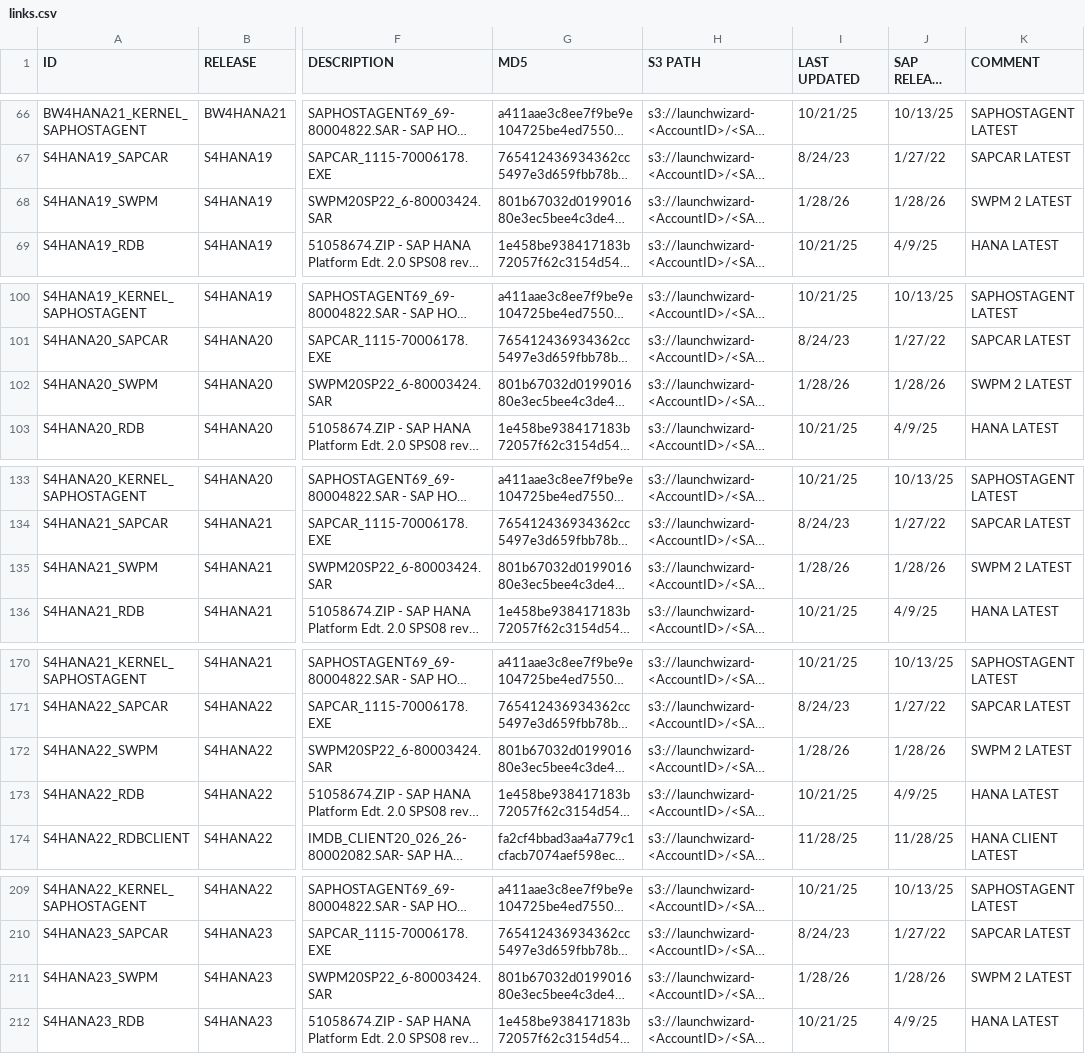
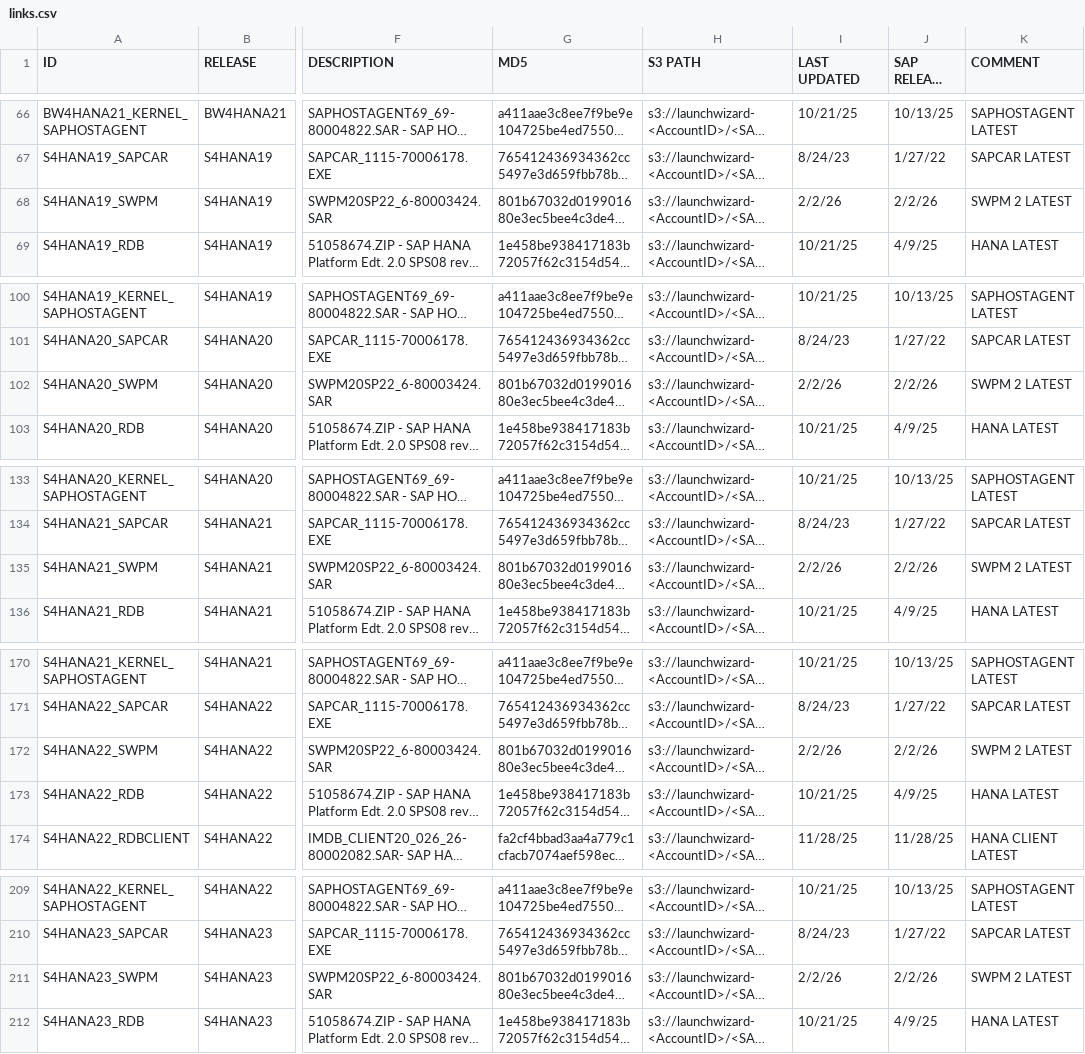
Before and after one commit to awslabs/aws-sap-automation, a CSV file: software_download/links.csv, drawn as a sheet; only a part is shown, gaps mark what is left out; long unchanged cells end in …; the diff covers the shown part only; the diff names each change by its address in the sheet, - before the commit and + after, or states it on an @@ line.

```diff
--- a/software_download/links.csv
+++ b/software_download/links.csv
-I68 (LAST UPDATED): 1/28/26
+I68 (LAST UPDATED): 2/2/26
-J68 (SAP RELEASE DATE): 1/28/26
+J68 (SAP RELEASE DATE): 2/2/26
-I102 (LAST UPDATED): 1/28/26
+I102 (LAST UPDATED): 2/2/26
-J102 (SAP RELEASE DATE): 1/28/26
+J102 (SAP RELEASE DATE): 2/2/26
-I135 (LAST UPDATED): 1/28/26
+I135 (LAST UPDATED): 2/2/26
-J135 (SAP RELEASE DATE): 1/28/26
+J135 (SAP RELEASE DATE): 2/2/26
-I172 (LAST UPDATED): 1/28/26
+I172 (LAST UPDATED): 2/2/26
-J172 (SAP RELEASE DATE): 1/28/26
+J172 (SAP RELEASE DATE): 2/2/26
-I211 (LAST UPDATED): 1/28/26
+I211 (LAST UPDATED): 2/2/26
-J211 (SAP RELEASE DATE): 1/28/26
+J211 (SAP RELEASE DATE): 2/2/26
```
Also changed, not shown: 55 edited cells elsewhere in this file.
